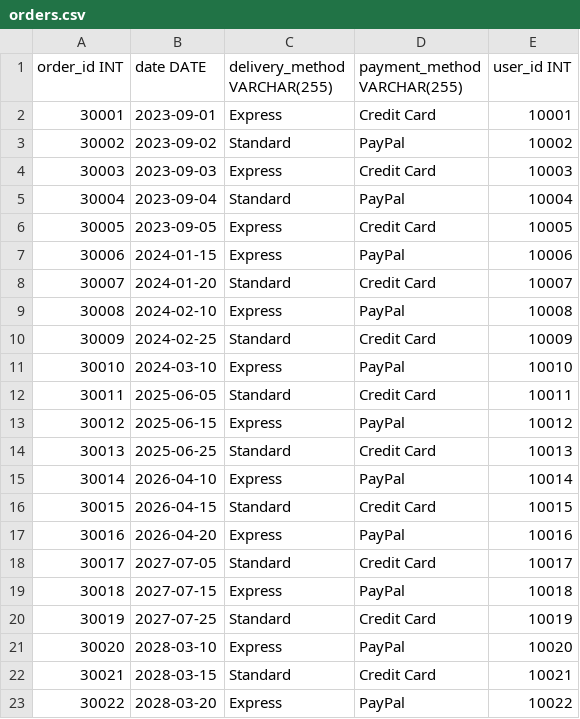
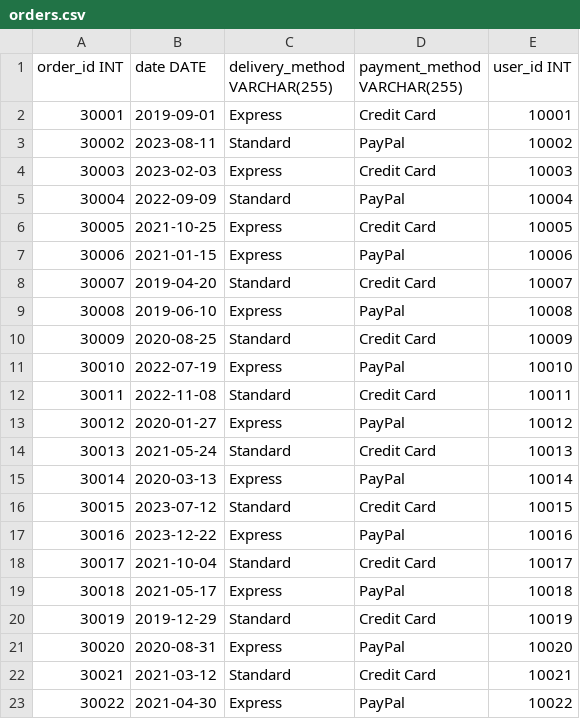
Before and after one commit to chathura-de-silva/E-Commerce-Platform, a CSV file: webapp/dbInitialData/orders.csv, drawn as a sheet.

```diff
--- a/webapp/dbInitialData/orders.csv
+++ b/webapp/dbInitialData/orders.csv
@@ -1,23 +1,23 @@
 order_id INT,date DATE,delivery_method VARCHAR(255),payment_method VARCHAR(255),user_id INT
-30001,2023-09-01,Express,Credit Card,10001
-30002,2023-09-02,Standard,PayPal,10002
-30003,2023-09-03,Express,Credit Card,10003
-30004,2023-09-04,Standard,PayPal,10004
-30005,2023-09-05,Express,Credit Card,10005
-30006,2024-01-15,Express,PayPal,10006
-30007,2024-01-20,Standard,Credit Card,10007
-30008,2024-02-10,Express,PayPal,10008
-30009,2024-02-25,Standard,Credit Card,10009
-30010,2024-03-10,Express,PayPal,10010
-30011,2025-06-05,Standard,Credit Card,10011
-30012,2025-06-15,Express,PayPal,10012
-30013,2025-06-25,Standard,Credit Card,10013
-30014,2026-04-10,Express,PayPal,10014
-30015,2026-04-15,Standard,Credit Card,10015
-30016,2026-04-20,Express,PayPal,10016
-30017,2027-07-05,Standard,Credit Card,10017
-30018,2027-07-15,Express,PayPal,10018
-30019,2027-07-25,Standard,Credit Card,10019
-30020,2028-03-10,Express,PayPal,10020
-30021,2028-03-15,Standard,Credit Card,10021
-30022,2028-03-20,Express,PayPal,10022
+30001,2019-09-01,Express,Credit Card,10001
+30002,2023-08-11,Standard,PayPal,10002
+30003,2023-02-03,Express,Credit Card,10003
+30004,2022-09-09,Standard,PayPal,10004
+30005,2021-10-25,Express,Credit Card,10005
+30006,2021-01-15,Express,PayPal,10006
+30007,2019-04-20,Standard,Credit Card,10007
+30008,2019-06-10,Express,PayPal,10008
+30009,2020-08-25,Standard,Credit Card,10009
+30010,2022-07-19,Express,PayPal,10010
+30011,2022-11-08,Standard,Credit Card,10011
+30012,2020-01-27,Express,PayPal,10012
+30013,2021-05-24,Standard,Credit Card,10013
+30014,2020-03-13,Express,PayPal,10014
+30015,2023-07-12,Standard,Credit Card,10015
+30016,2023-12-22,Express,PayPal,10016
+30017,2021-10-04,Standard,Credit Card,10017
+30018,2021-05-17,Express,PayPal,10018
+30019,2019-12-29,Standard,Credit Card,10019
+30020,2020-08-31,Express,PayPal,10020
+30021,2021-03-12,Standard,Credit Card,10021
+30022,2021-04-30,Express,PayPal,10022
```
Also changed, not shown: webapp/dbInitialData/order_item.csv, 1 other file.
